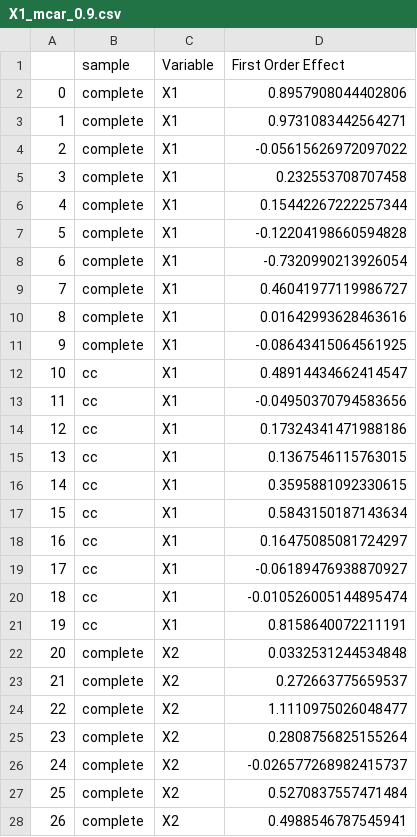
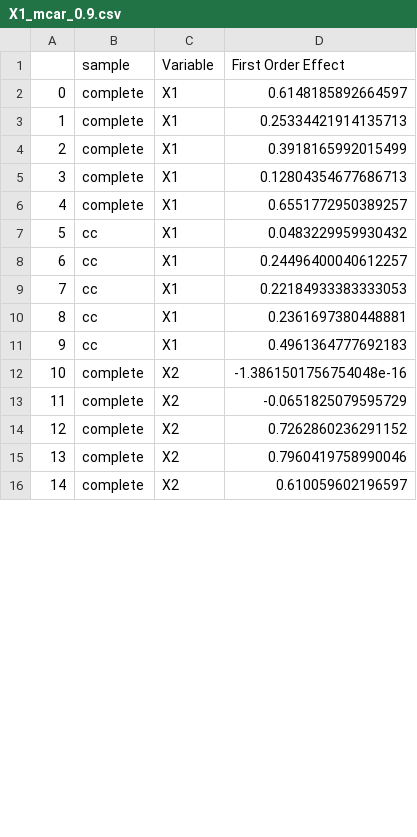
Before and after one commit to lilimatic/var_imp_mis, a CSV file: nonparametric regression/mcar_run/X1_mcar_0.9.csv, drawn as a sheet; only a part is shown; removed rows and columns are numbered as before the commit, all else as after; the diff covers the shown part only; the diff names each change by its address in the sheet, - before the commit and + after, or states it on an @@ line.

```diff
--- a/nonparametric regression/mcar_run/X1_mcar_0.9.csv
+++ b/nonparametric regression/mcar_run/X1_mcar_0.9.csv
-D2 (First Order Effect): 0.8957908044402806
+D2 (First Order Effect): 0.6148185892664597
-D3 (First Order Effect): 0.9731083442564271
+D3 (First Order Effect): 0.25334421914135713
-D4 (First Order Effect): -0.05615626972097022
+D4 (First Order Effect): 0.3918165992015499
-D5 (First Order Effect): 0.232553708707458
+D5 (First Order Effect): 0.12804354677686713
-D6 (First Order Effect): 0.15442267222257344
+D6 (First Order Effect): 0.6551772950389257
-row 7: 5 | complete | X1 | -0.12204198660594828
-row 8: 6 | complete | X1 | -0.7320990213926054
-row 9: 7 | complete | X1 | 0.46041977119986727
-row 10: 8 | complete | X1 | 0.01642993628463616
-row 11: 9 | complete | X1 | -0.08643415064561925
@@ column A renumbered between rows 7 and 31 @@
-D7 (First Order Effect): 0.48914434662414547
+D7 (First Order Effect): 0.0483229959930432
-D8 (First Order Effect): -0.04950370794583656
+D8 (First Order Effect): 0.24496400040612257
-D9 (First Order Effect): 0.17324341471988186
+D9 (First Order Effect): 0.22184933383333053
-D10 (First Order Effect): 0.1367546115763015
+D10 (First Order Effect): 0.2361697380448881
-D11 (First Order Effect): 0.3595881092330615
+D11 (First Order Effect): 0.4961364777692183
-row 17: 15 | cc | X1 | 0.5843150187143634
-row 18: 16 | cc | X1 | 0.16475085081724297
-row 19: 17 | cc | X1 | -0.06189476938870927
-row 20: 18 | cc | X1 | -0.010526005144895474
-row 21: 19 | cc | X1 | 0.8158640072211191
-D12 (First Order Effect): 0.0332531244534848
+D12 (First Order Effect): -1.3861501756754048e-16
-D13 (First Order Effect): 0.272663775659537
+D13 (First Order Effect): -0.0651825079595729
-D14 (First Order Effect): 1.1110975026048477
+D14 (First Order Effect): 0.7262860236291152
-D15 (First Order Effect): 0.2808756825155264
+D15 (First Order Effect): 0.7960419758990046
-D16 (First Order Effect): -0.026577268982415737
+D16 (First Order Effect): 0.610059602196597
-row 27: 25 | complete | X2 | 0.5270837557471484
-row 28: 26 | complete | X2 | 0.4988546787545941
```
Also changed, not shown: 18 removed rows and 15 edited cells elsewhere in this file, nonparametric regression/mcar_run/X1_mcar_0.4.csv, nonparametric regression/mcar_run/X2_mcar_0.9.csv, 40 other files.
